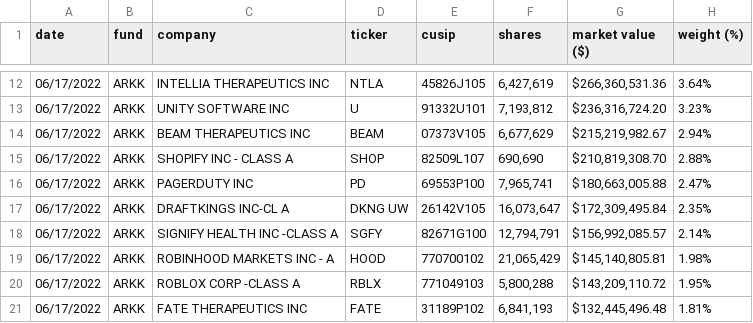
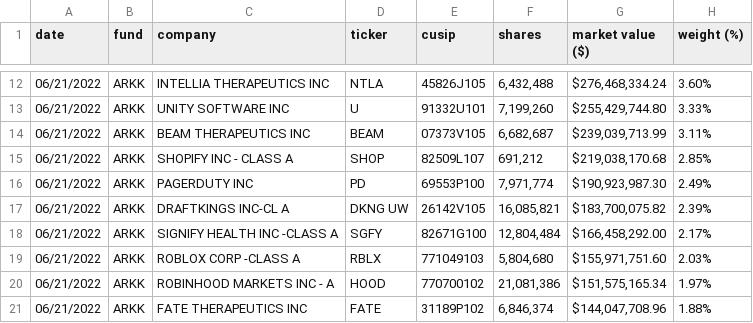
Before and after one commit to tsekityam/ark-funds-flat-data, a CSV file: raw/ARK_INNOVATION_ETF_ARKK_HOLDINGS.csv, drawn as a sheet; only a part is shown, gaps mark what is left out; the diff covers the shown part only.

Commit message:
Flat: latest data (2022-06-22T00:24:14.245Z) {   "date": "2022-06-22T00:24:14.245Z",   "files": [     {       "name": "ARK_INNOVATION_ETF_ARKK_HOLDINGS.csv",       "deltaBytes": 1,       "source": "https://ark-funds.com/wp-content/uploads/funds-etf-csv/ARK_INNOVATION_ETF_ARKK_HOLDINGS.csv"     },     {       "name": "raw/ARK_INNOVATION_ETF_ARKK_HOLDINGS.csv",       "deltaBytes": 1,       "source": "https://ark-funds.com/wp-content/uploads/funds-etf-csv/ARK_INNOVATION_ETF_ARKK_HOLDINGS.csv"     },     {       "name": "ARK_TRANSPARENCY_ETF_CTRU_HOLDINGS.csv",       "deltaBytes": 4,       "source": "https://ark-funds.com/wp-content/uploads/funds-etf-csv/ARK_TRANSPARENCY_ETF_CTRU_HOLDINGS.csv"     },     {       "name": "raw/ARK_TRANSPARENCY_ETF_CTRU_HOLDINGS.csv",       "deltaBytes": 4,       "source": "https://ark-funds.com/wp-content/uploads/funds-etf-csv/ARK_TRANSPARENCY_ETF_CTRU_HOLDINGS.csv"     }   ] }

```diff
--- a/raw/ARK_INNOVATION_ETF_ARKK_HOLDINGS.csv
+++ b/raw/ARK_INNOVATION_ETF_ARKK_HOLDINGS.csv
@@ -12,10 +12,10 @@ date,fund,company,ticker,cusip,shares,"market value ($)","weight (%)"
-06/17/2022,ARKK,"INTELLIA THERAPEUTICS INC",NTLA,45826J105,"6,427,619","$266,360,531.36",3.64%
-06/17/2022,ARKK,"UNITY SOFTWARE INC",U,91332U101,"7,193,812","$236,316,724.20",3.23%
-06/17/2022,ARKK,"BEAM THERAPEUTICS INC",BEAM,07373V105,"6,677,629","$215,219,982.67",2.94%
-06/17/2022,ARKK,"SHOPIFY INC - CLASS A",SHOP,82509L107,"690,690","$210,819,308.70",2.88%
-06/17/2022,ARKK,"PAGERDUTY INC",PD,69553P100,"7,965,741","$180,663,005.88",2.47%
-06/17/2022,ARKK,"DRAFTKINGS INC-CL A","DKNG UW",26142V105,"16,073,647","$172,309,495.84",2.35%
-06/17/2022,ARKK,"SIGNIFY HEALTH INC -CLASS A",SGFY,82671G100,"12,794,791","$156,992,085.57",2.14%
-06/17/2022,ARKK,"ROBINHOOD MARKETS INC - A",HOOD,770700102,"21,065,429","$145,140,805.81",1.98%
-06/17/2022,ARKK,"ROBLOX CORP -CLASS A",RBLX,771049103,"5,800,288","$143,209,110.72",1.95%
-06/17/2022,ARKK,"FATE THERAPEUTICS INC",FATE,31189P102,"6,841,193","$132,445,496.48",1.81%
+06/21/2022,ARKK,"INTELLIA THERAPEUTICS INC",NTLA,45826J105,"6,432,488","$276,468,334.24",3.60%
+06/21/2022,ARKK,"UNITY SOFTWARE INC",U,91332U101,"7,199,260","$255,429,744.80",3.33%
+06/21/2022,ARKK,"BEAM THERAPEUTICS INC",BEAM,07373V105,"6,682,687","$239,039,713.99",3.11%
+06/21/2022,ARKK,"SHOPIFY INC - CLASS A",SHOP,82509L107,"691,212","$219,038,170.68",2.85%
+06/21/2022,ARKK,"PAGERDUTY INC",PD,69553P100,"7,971,774","$190,923,987.30",2.49%
+06/21/2022,ARKK,"DRAFTKINGS INC-CL A","DKNG UW",26142V105,"16,085,821","$183,700,075.82",2.39%
+06/21/2022,ARKK,"SIGNIFY HEALTH INC -CLASS A",SGFY,82671G100,"12,804,484","$166,458,292.00",2.17%
+06/21/2022,ARKK,"ROBLOX CORP -CLASS A",RBLX,771049103,"5,804,680","$155,971,751.60",2.03%
+06/21/2022,ARKK,"ROBINHOOD MARKETS INC - A",HOOD,770700102,"21,081,386","$151,575,165.34",1.97%
+06/21/2022,ARKK,"FATE THERAPEUTICS INC",FATE,31189P102,"6,846,374","$144,047,708.96",1.88%
```
Also changed, not shown: 4 added rows, 4 removed rows and 83 edited cells elsewhere in this file, ARK_INNOVATION_ETF_ARKK_HOLDINGS.csv, ARK_TRANSPARENCY_ETF_CTRU_HOLDINGS.csv, 1 other file.
